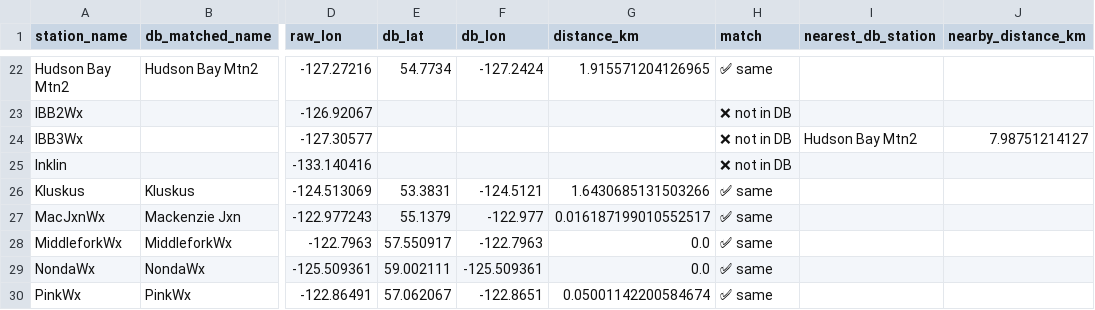
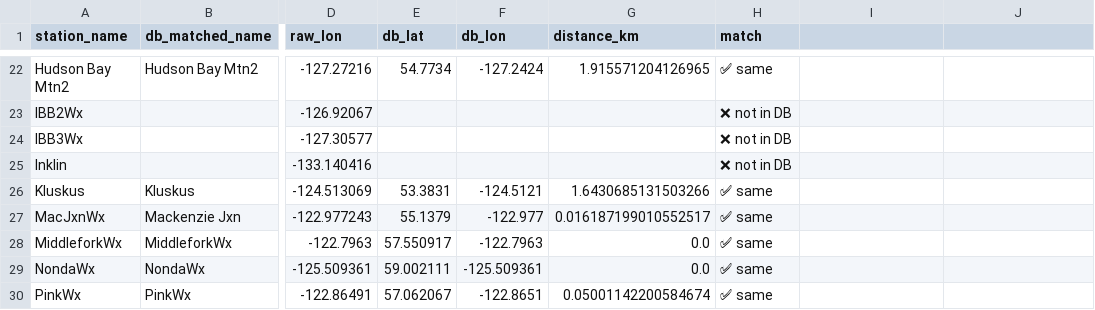
Before and after one commit to pacificclimate/crmprtd, a CSV file: fern/all_stations_insert/v3/rows_output/station_location_compare.csv, drawn as a sheet; only a part is shown, gaps mark what is left out; the diff names each change by its address in the sheet, - before the commit and + after, or states it on an @@ line.

Commit message:
Finished the fern metadata update

```diff
--- a/fern/all_stations_insert/v3/rows_output/station_location_compare.csv
+++ b/fern/all_stations_insert/v3/rows_output/station_location_compare.csv
-I1: nearest_db_station
+I1: (empty)
-J1: nearby_distance_km
+J1: (empty)
-I24: Hudson Bay Mtn2
+I24: (empty)
-J24: 7.98751214127
+J24: (empty)
```
Also changed, not shown: fern/all_stations_insert/v3/rows_output/Fern_raw_station_variable_summary.csv, 29 other files.
